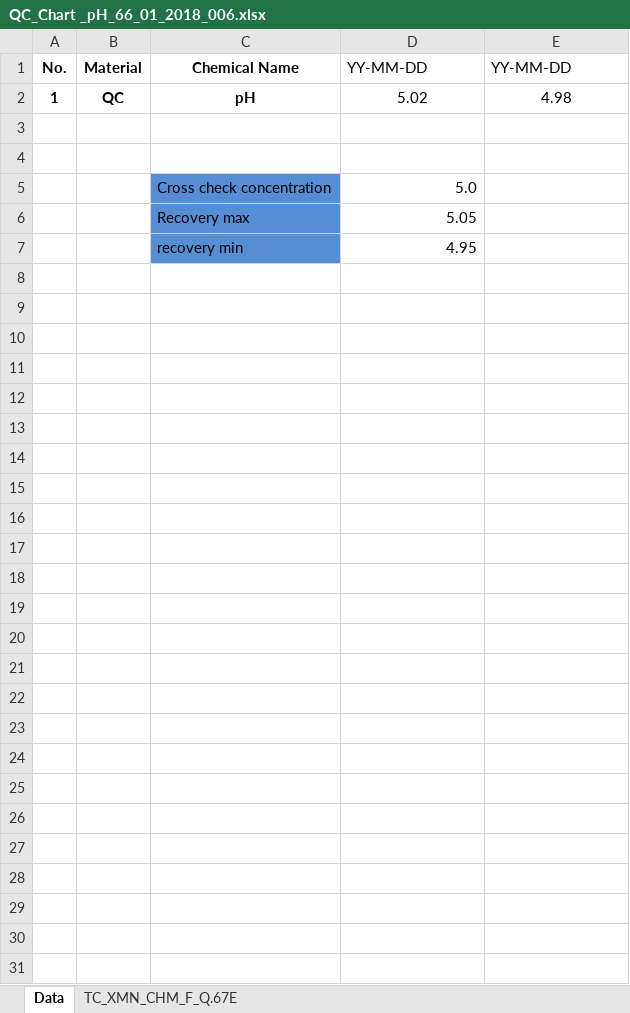
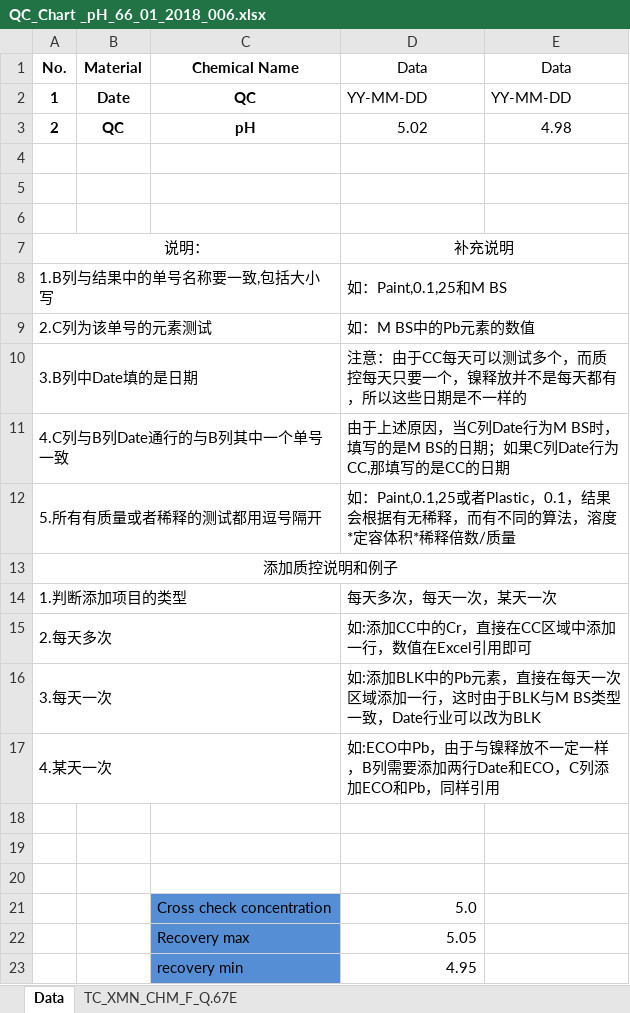
Before and after one commit to chen-huai/work, an Excel workbook: z/data/model/QC_Chart _pH_66_01_2018_006.xlsx, sheet Data, drawn as a sheet; values as stored, in another font and other column widths than the file's, no borders; conditional formats not drawn; addresses are those after the commit; the diff names each change by its address in the sheet, - before the commit and + after, or states it on an @@ line.

```diff
--- a/z/data/model/QC_Chart _pH_66_01_2018_006.xlsx (sheet Data)
+++ b/z/data/model/QC_Chart _pH_66_01_2018_006.xlsx (sheet Data)
-D1: YY-MM-DD
+D1: Data
-D1:E1 alignment: left
+D1:E1 alignment: center
-E1: YY-MM-DD
+E1: Data
+row 2: 1 | Date | QC | YY-MM-DD | YY-MM-DD
-A3 (No.): 1
+A3 (No.): 2
+row 4: (empty)
+row 5: (empty)
+row 6: (empty)
+row 7: 说明： |  |  | 补充说明
+row 8: 1.B列与结果中的单号名称要一致,包括大小写 |  |  | 如：Paint,0.1,25和M BS
+row 9: 2.C列为该单号的元素测试 |  |  | 如：M BS中的Pb元素的数值
+row 10: 3.B列中Date填的是日期 |  |  | 注意：由于CC每天可以测试多个，而质控每天只要一个，镍释放并不是每天都有，所以这些日期是不一样的
+row 11: 4.C列与B列Date通行的与B列其中一个单号一致 |  |  | 由于上述原因，当C列Date行为M BS时，填写的是M BS的日期；如果C列Date行为CC,那填写的是CC的日期
+row 12: 5.所有有质量或者稀释的测试都用逗号隔开 |  |  | 如：Paint,0.1,25或者Plastic，0.1，结果会根据有无稀释，而有不同的算法，溶度*定容体积*稀释倍数/质量
+row 13: 添加质控说明和例子
+row 14: 1.判断添加项目的类型 |  |  | 每天多次，每天一次，某天一次
+row 15: 2.每天多次 |  |  | 如:添加CC中的Cr，直接在CC区域中添加一行，数值在Excel引用即可
+row 16: 3.每天一次 |  |  | 如:添加BLK中的Pb元素，直接在每天一次区域添加一行，这时由于BLK与M BS类型一致，Date行业可以改为BLK
+row 17: 4.某天一次 |  |  | 如:ECO中Pb，由于与镍释放不一定一样，B列需要添加两行Date和ECO，C列添加ECO和Pb，同样引用
+row 18: (empty)
```
Also changed, not shown: sheet TC_XMN_CHM_F_Q.67E, formulas that keep their value, charts or pictures, z/data/model/QC_Chart _pH_66_01_2014_015.xlsx, z/data/model/QC_Chart_Cr_66_01_2013_011_CARY100.xlsx, 2 other files.
